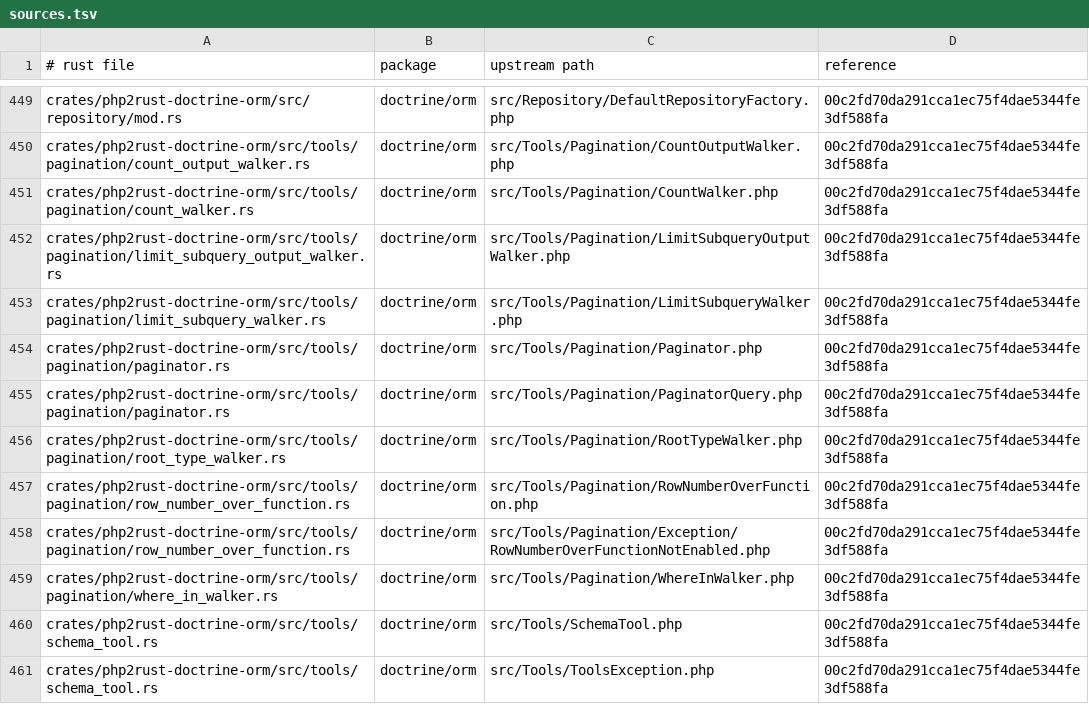
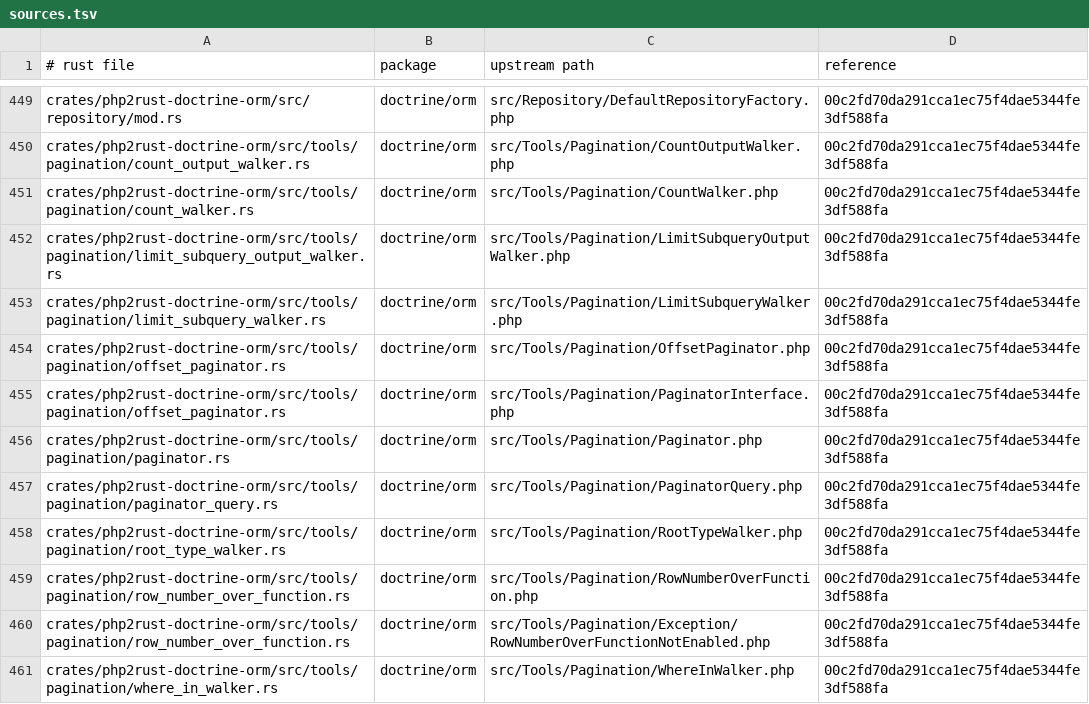
Before and after one commit to D-Nations/php2rust-doctrine-orm, a TSV file: parity/sources.tsv, drawn as a sheet; only a part is shown, gaps mark what is left out; the shorter side is filled out with more unchanged rows; the diff covers the shown part only.

```diff
--- a/parity/sources.tsv
+++ b/parity/sources.tsv
@@ -453,4 +453,6 @@ crates/php2rust-doctrine-orm/src/tools/pagination/limit_subquery_output_walker.r
 crates/php2rust-doctrine-orm/src/tools/pagination/limit_subquery_walker.rs	doctrine/orm	src/Tools/Pagination/LimitSubqueryWalker.php	00c2fd70da291cca1ec75f4dae5344fe3df588fa
+crates/php2rust-doctrine-orm/src/tools/pagination/offset_paginator.rs	doctrine/orm	src/Tools/Pagination/OffsetPaginator.php	00c2fd70da291cca1ec75f4dae5344fe3df588fa
+crates/php2rust-doctrine-orm/src/tools/pagination/offset_paginator.rs	doctrine/orm	src/Tools/Pagination/PaginatorInterface.php	00c2fd70da291cca1ec75f4dae5344fe3df588fa
 crates/php2rust-doctrine-orm/src/tools/pagination/paginator.rs	doctrine/orm	src/Tools/Pagination/Paginator.php	00c2fd70da291cca1ec75f4dae5344fe3df588fa
-crates/php2rust-doctrine-orm/src/tools/pagination/paginator.rs	doctrine/orm	src/Tools/Pagination/PaginatorQuery.php	00c2fd70da291cca1ec75f4dae5344fe3df588fa
+crates/php2rust-doctrine-orm/src/tools/pagination/paginator_query.rs	doctrine/orm	src/Tools/Pagination/PaginatorQuery.php	00c2fd70da291cca1ec75f4dae5344fe3df588fa
 crates/php2rust-doctrine-orm/src/tools/pagination/root_type_walker.rs	doctrine/orm	src/Tools/Pagination/RootTypeWalker.php	00c2fd70da291cca1ec75f4dae5344fe3df588fa
```
Also changed, not shown: 16 added rows elsewhere in this file, parity/classes/doctrine/orm.tsv, 1 other file.
